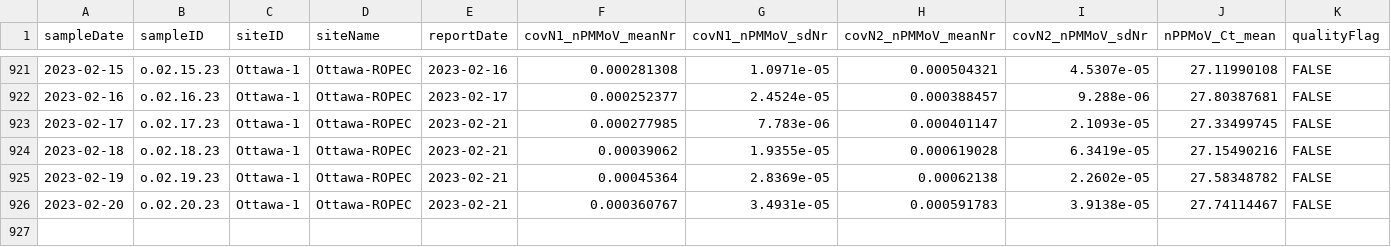
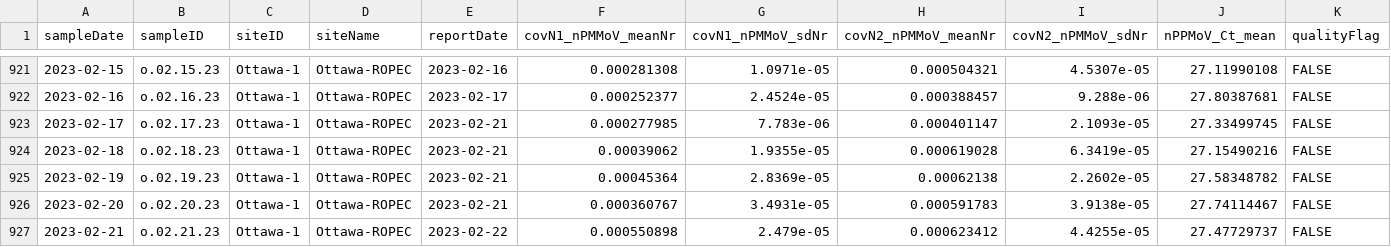
Before and after one commit to Delatolla-lab/PHESD, a CSV file: Wastewater/Ottawa/Data/wastewater_virus.csv, drawn as a sheet; only a part is shown, gaps mark what is left out; rows hold the shown columns only; the diff names each change by its address in the sheet, - before the commit and + after, or states it on an @@ line.

```diff
--- a/Wastewater/Ottawa/Data/wastewater_virus.csv
+++ b/Wastewater/Ottawa/Data/wastewater_virus.csv
+row 927: 2023-02-21 | o.02.21.23 | Ottawa-1 | Ottawa-ROPEC | 2023-02-22 | 0.000550898 | 2.479e-05 | 0.000623412 | 4.4255e-05 | 27.47729737 | FALSE
```
Also changed, not shown: Wastewater/Ottawa/Data/wwMeasure.csv.
